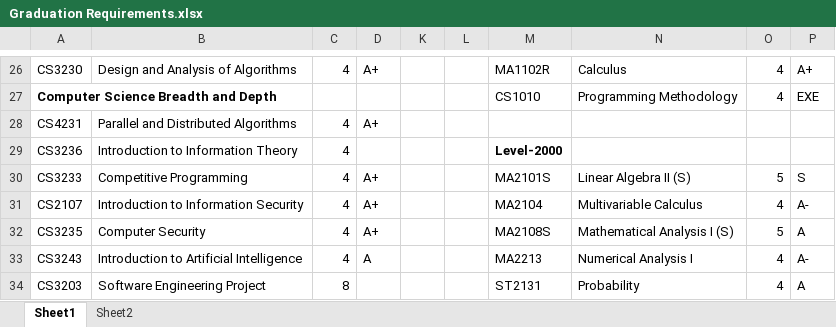
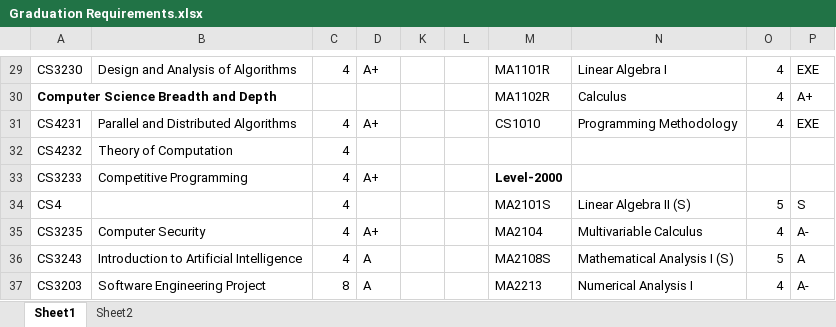
Before and after one commit to limli/limli.github.io, an Excel workbook: _myscripts/Graduation Requirements.xlsx, sheet Sheet1, drawn as a sheet; only a part is shown, gaps mark what is left out; values as stored, in another font and other column widths than the file's, no borders; charts and pictures and conditional formats not drawn; removed rows and columns are numbered as before the commit, all else as after; the diff covers the shown part only; the diff names each change by its address in the sheet, - before the commit and + after, or states it on an @@ line.

```diff
--- a/_myscripts/Graduation Requirements.xlsx (sheet Sheet1)
+++ b/_myscripts/Graduation Requirements.xlsx (sheet Sheet1)
-M29: MA1102R
+M29: MA1101R
-N29: Calculus
+N29: Linear Algebra I
-P29: A+
+P29: EXE
-M30: CS1010
+M30: MA1102R
-N30: Programming Methodology
+N30: Calculus
-P30: EXE
+P30: A+
-M31: (empty)
+M31: CS1010
-N31: (empty)
+N31: Programming Methodology
-O31: (empty)
+O31: 4
-P31: (empty)
+P31: EXE
-row 29: CS3236 | Introduction to Information Theory | 4 |  |  |  | Level-2000
+row 32: CS4232 | Theory of Computation | 4
-M33: MA2101S
+M33: Level-2000
-M33 bold: off
+M33 bold: on
-N33: Linear Algebra II (S)
+N33: (empty)
-O33: 5
+O33: (empty)
-P33: S
+P33: (empty)
-row 31: CS2107 | Introduction to Information Security | 4 | A+ |  |  | MA2104 | Multivariable Calculus | 4 | A-
+row 34: CS4 |  | 4 |  |  |  | MA2101S | Linear Algebra II (S) | 5 | S
-M35: MA2108S
+M35: MA2104
-N35: Mathematical Analysis I (S)
+N35: Multivariable Calculus
-O35: 5
+O35: 4
-P35: A
+P35: A-
-M36: MA2213
+M36: MA2108S
-N36: Numerical Analysis I
+N36: Mathematical Analysis I (S)
-O36: 4
+O36: 5
-P36: A-
+P36: A
-D37: (empty)
+D37: A
-M37: ST2131
+M37: MA2213
-N37: Probability
+N37: Numerical Analysis I
-P37: A
+P37: A-
```
Also changed, not shown: 10 added rows, 9 removed rows, 66 edited cells, cell formats and merged cells elsewhere in this sheet, hidden cells, 1 other file.
